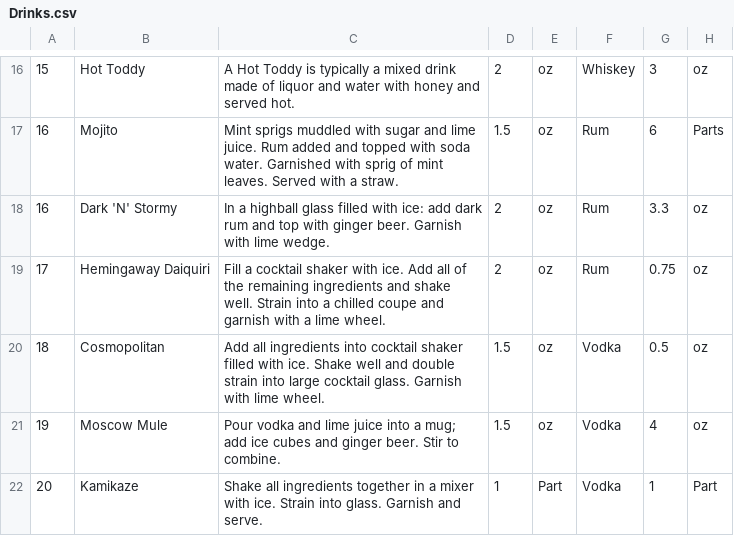
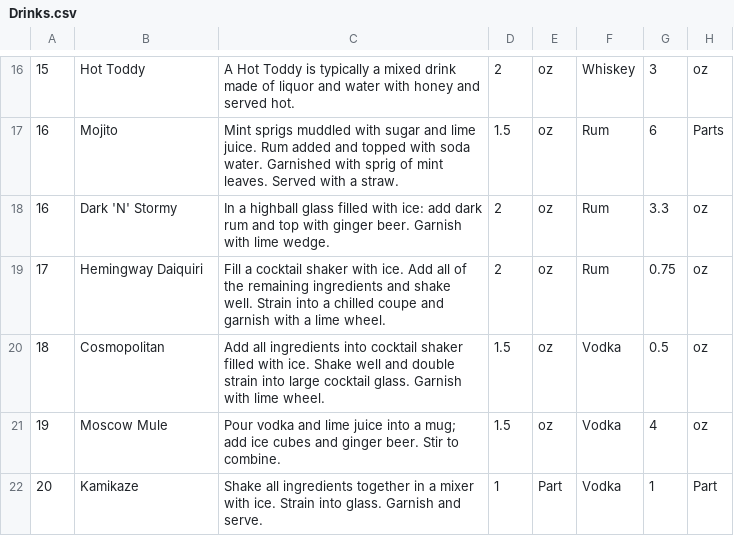
Before and after one commit to BGGumucio/ShakenNotStirred, a CSV file: WebContent/WEB-INF/Drinks.csv, drawn as a sheet; only a part is shown, gaps mark what is left out; the diff names each change by its address in the sheet, - before the commit and + after, or states it on an @@ line.

```diff
--- a/WebContent/WEB-INF/Drinks.csv
+++ b/WebContent/WEB-INF/Drinks.csv
-B19: Hemingaway Daiquiri
+B19: Hemingway Daiquiri
```
Also changed, not shown: 9 other files.
